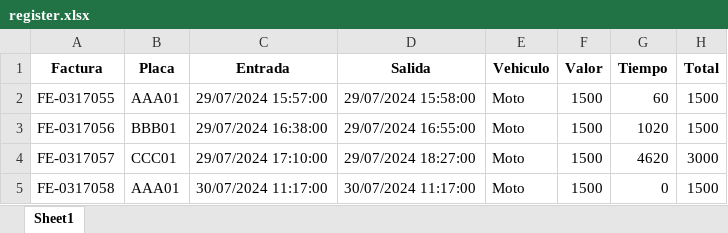
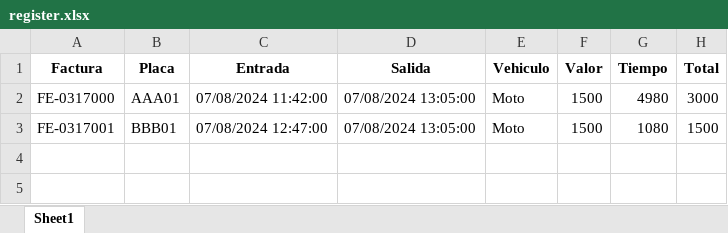
Before and after one commit to gjhg775/python-flet-crud, an Excel workbook: upload/xls/register.xlsx, sheet Sheet1, drawn as a sheet; values as stored, in another font and other column widths than the file's, no borders; the diff names each change by its address in the sheet, - before the commit and + after, or states it on an @@ line.

```diff
--- a/upload/xls/register.xlsx (sheet Sheet1)
+++ b/upload/xls/register.xlsx (sheet Sheet1)
-A2 (Factura): FE-0317055
+A2 (Factura): FE-0317000
-C2 (Entrada): 29/07/2024 15:57:00
+C2 (Entrada): 07/08/2024 11:42:00
-D2 (Salida): 29/07/2024 15:58:00
+D2 (Salida): 07/08/2024 13:05:00
-G2 (Tiempo): 60
+G2 (Tiempo): 4980
-H2 (Total): 1500
+H2 (Total): 3000
-A3 (Factura): FE-0317056
+A3 (Factura): FE-0317001
-C3 (Entrada): 29/07/2024 16:38:00
+C3 (Entrada): 07/08/2024 12:47:00
-D3 (Salida): 29/07/2024 16:55:00
+D3 (Salida): 07/08/2024 13:05:00
-G3 (Tiempo): 1020
+G3 (Tiempo): 1080
-row 4: FE-0317057 | CCC01 | 29/07/2024 17:10:00 | 29/07/2024 18:27:00 | Moto | 1500 | 4620 | 3000
-row 5: FE-0317058 | AAA01 | 30/07/2024 11:17:00 | 30/07/2024 11:17:00 | Moto | 1500 | 0 | 1500
```
Also changed, not shown: 11 other files.
